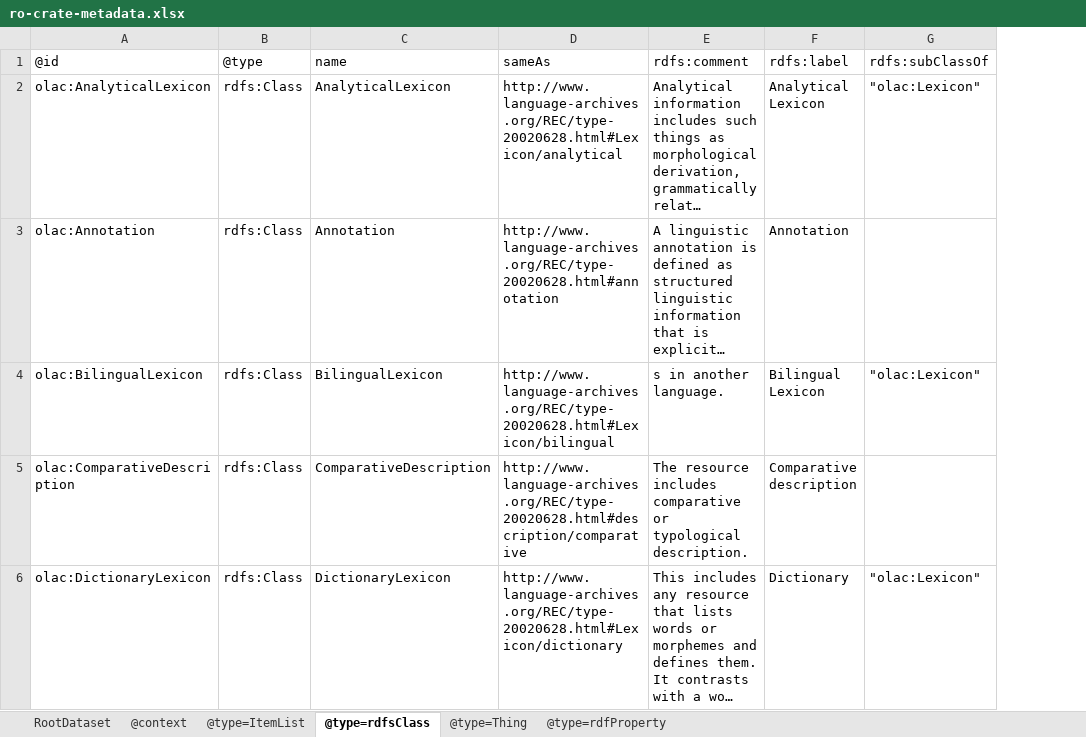
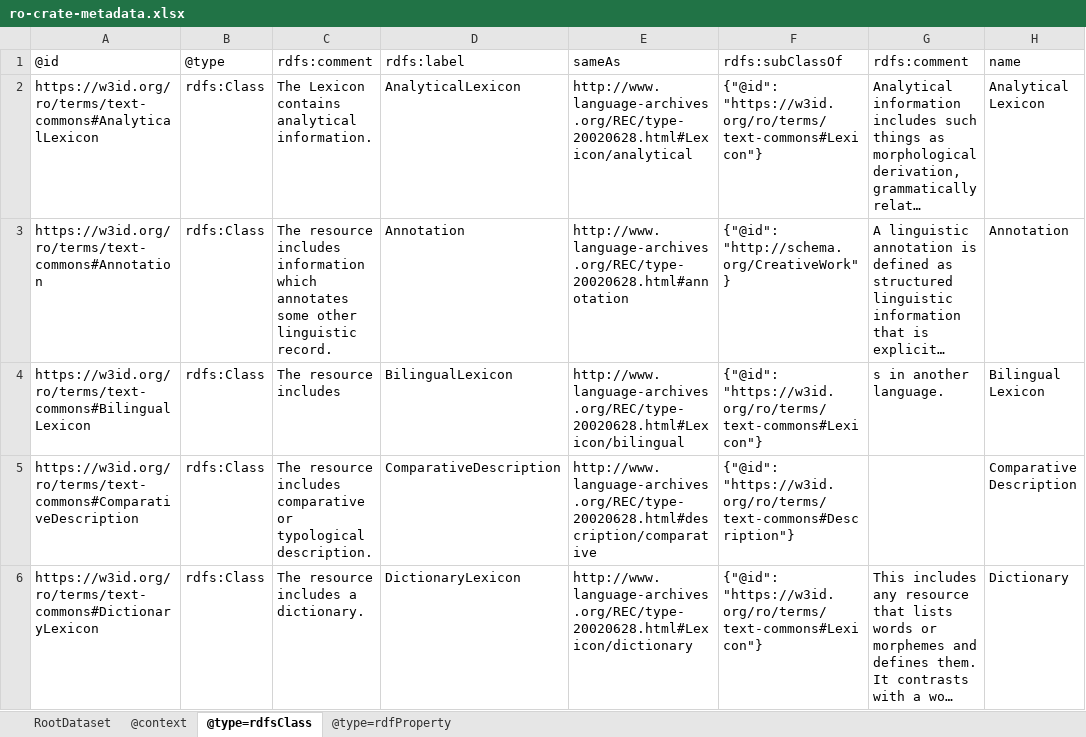
Before and after one commit to Language-Research-Technology/language-data-commons-vocabs, an Excel workbook: ontology/ro-crate-metadata.xlsx, sheet @type=rdfsClass, drawn as a sheet; only a part is shown; long unchanged cells end in …; values as stored, in another font and other column widths than the file's, no borders; removed rows and columns are numbered as before the commit, all else as after; the diff covers the shown part only; the diff names each change by its address in the sheet, - before the commit and + after, or states it on an @@ line.

Commit message:
Fixed vocab and ontology.md

```diff
--- a/ontology/ro-crate-metadata.xlsx (sheet @type=rdfsClass)
+++ b/ontology/ro-crate-metadata.xlsx (sheet @type=rdfsClass)
-sheet tab: @type=ItemList
-sheet tab: @type=Thing
-column A, rows 1-6: @id | olac:AnalyticalLexicon | olac:Annotation | olac:BilingualLexicon | olac:ComparativeDescription | olac:DictionaryLexicon
+column A, rows 1-6: @id | https://w3id.org/ro/terms/text-commons#AnalyticalLexicon | https://w3id.org/ro/terms/text-commons#Annotation | https://w3id.org/ro/terms/text-commons#BilingualLexicon | https://w3id.org/ro/terms/text-commons#ComparativeDescription | https://w3id.org/ro/terms/text-commons#DictionaryLexicon
+column C, rows 1-6: rdfs:comment | The Lexicon contains analytical information. | The resource includes information which annotates some other linguistic record. | The resource includes | The resource includes comparative or typological description. | The resource includes a dictionary.
+column F, rows 1-6: rdfs:subClassOf | {"@id": "https://w3id.org/ro/terms/text-commons#Lexicon"} | {"@id": "http://schema.org/CreativeWork"} | {"@id": "https://w3id.org/ro/terms/text-commons#Lexicon"} | {"@id": "https://w3id.org/ro/terms/text-commons#Description"} | {"@id": "https://w3id.org/ro/terms/text-commons#Lexicon"}
-column G, rows 1-6: rdfs:subClassOf | "olac:Lexicon" |  | "olac:Lexicon" |  | "olac:Lexicon"
-D1: name
+D1: rdfs:label
-H1: rdfs:label
+H1: name
-G5: The resource includes comparative or typological description.
+G5: (empty)
-H5: Comparative description
+H5: Comparative Description
```
Also changed, not shown: 3 added rows, 2 removed rows, 2 moved rows and 73 edited cells elsewhere in this sheet, sheet @type=rdfProperty, sheet @context, 3 other files.
